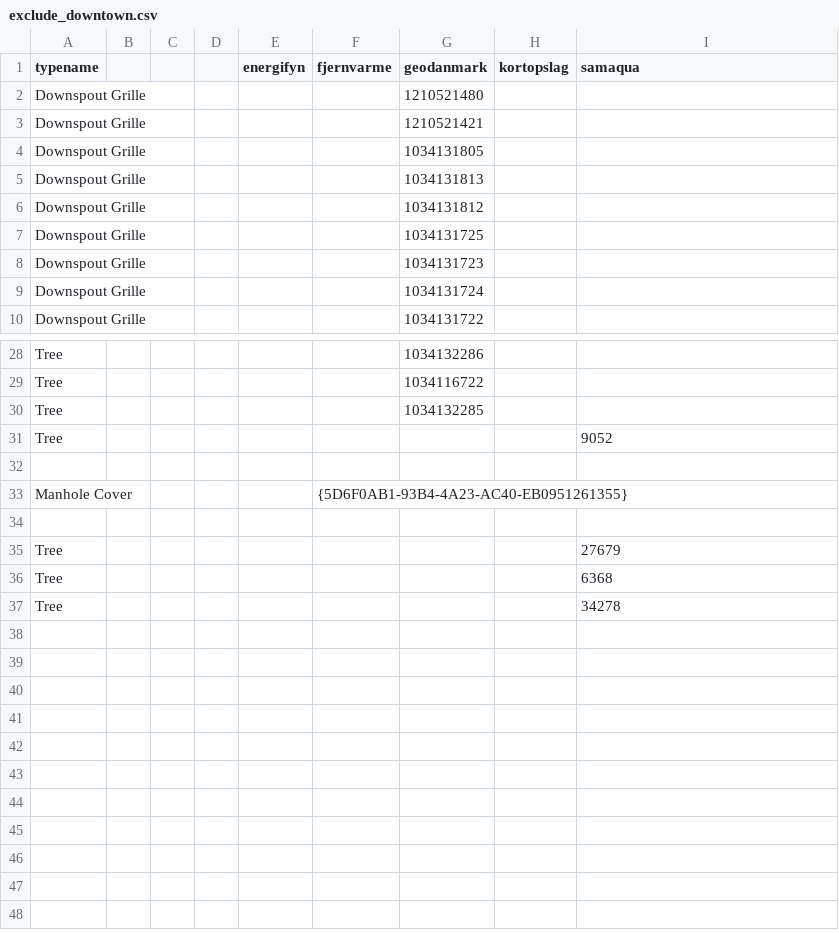
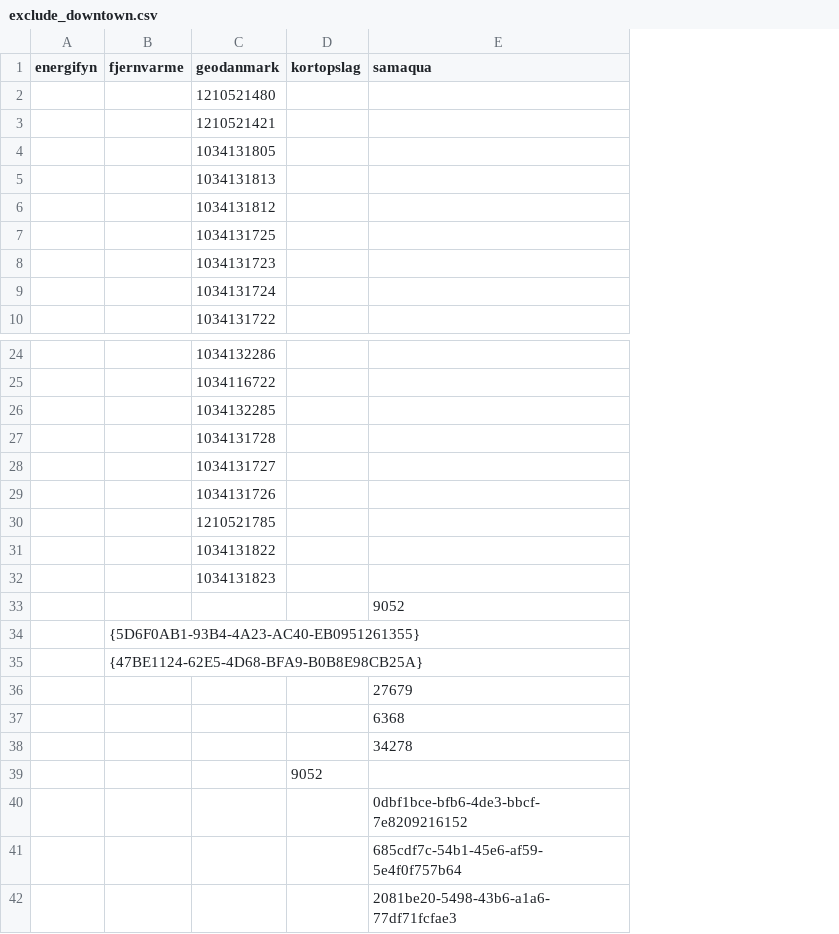
Before and after one commit to OliverVea/jayde16_olvea16_masters_2021, a CSV file: v1/files/ground_truth/exclude_downtown.csv, drawn as a sheet; only a part is shown, gaps mark what is left out; removed rows and columns are numbered as before the commit, all else as after; the diff covers the shown part only; the diff names each change by its address in the sheet, - before the commit and + after, or states it on an @@ line.

```diff
--- a/v1/files/ground_truth/exclude_downtown.csv
+++ b/v1/files/ground_truth/exclude_downtown.csv
-column A (typename), rows 2-10: all Downspout Grille; rows 28-31: all Tree; rows 33-37: Manhole Cover |  | Tree | Tree | Tree
-column B, empty
-column C, empty
-column D, empty
+row 27:  |  | 1034131728
+row 28:  |  | 1034131727
+row 29:  |  | 1034131726
+row 30:  |  | 1210521785
+row 31:  |  | 1034131822
+row 32:  |  | 1034131823
-row 32: (empty)
-B35 (fjernvarme): (empty)
+B35 (fjernvarme): {47BE1124-62E5-4D68-BFA9-B0B8E98CB25A}
+row 39:  |  |  | 9052
+row 40:  |  |  |  | 0dbf1bce-bfb6-4de3-bbcf-7e8209216152
+row 41:  |  |  |  | 685cdf7c-54b1-45e6-af59-5e4f0f757b64
+row 42:  |  |  |  | 2081be20-5498-43b6-a1a6-77df71fcfae3
```
Also changed, not shown: 4 removed rows elsewhere in this file, v1/files/ground_truth/groundtruth_downtown.csv, v1/files/ground_truth/groundtruth_sdu.csv, 19 other files.
